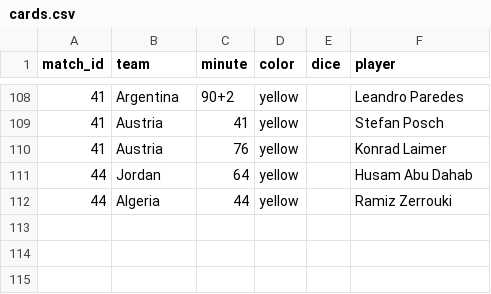
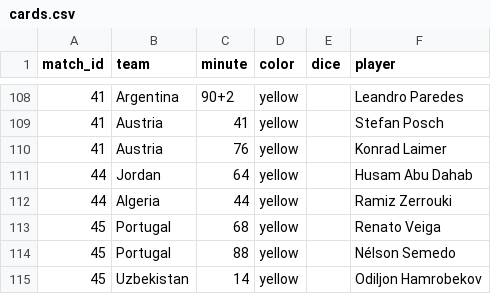
Before and after one commit to Godfrey811/wc2026friends, a CSV file: data/cards.csv, drawn as a sheet; only a part is shown, gaps mark what is left out.

```diff
--- a/data/cards.csv
+++ b/data/cards.csv
@@ -112 +112,4 @@ match_id,team,minute,color,dice,player
 44,Algeria,44,yellow,,Ramiz Zerrouki
+45,Portugal,68,yellow,,Renato Veiga
+45,Portugal,88,yellow,,Nélson Semedo
+45,Uzbekistan,14,yellow,,Odiljon Hamrobekov
```
Also changed, not shown: data/goals.csv, data/matches.csv, 2 other files.
